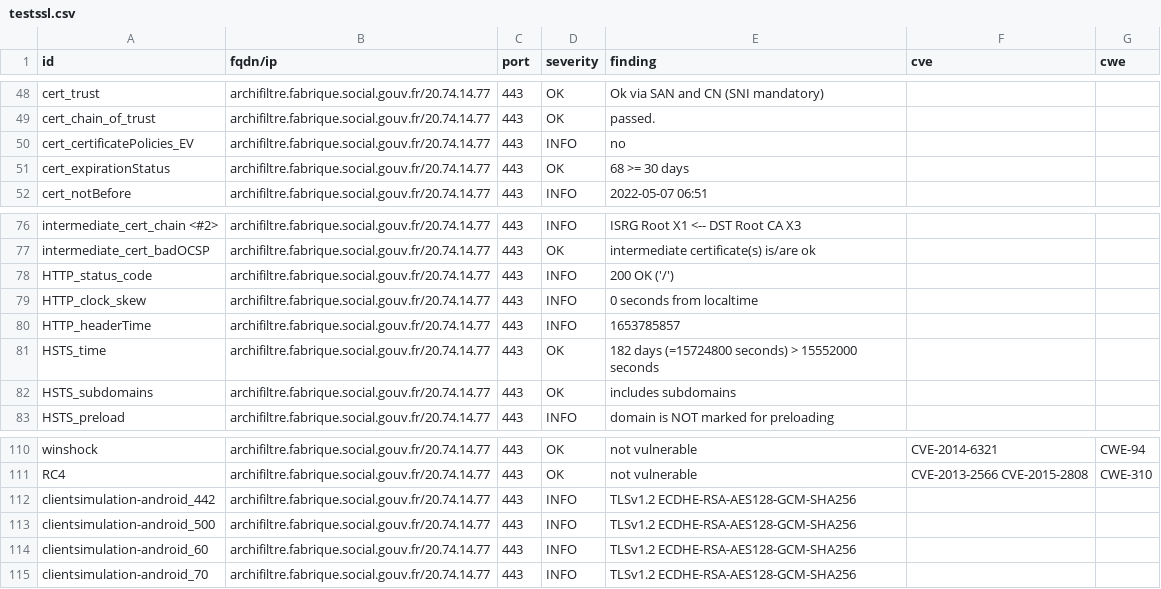
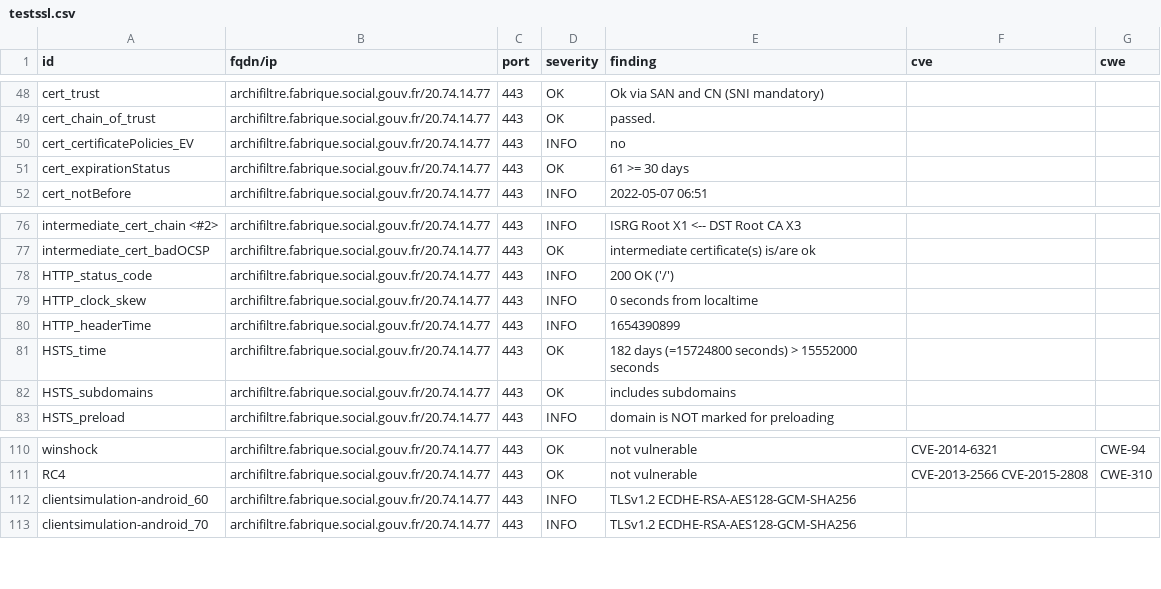
Before and after one commit to ClementNumericite/dashlord-fabrique, a CSV file: results/aHR0cHM6Ly9hcmNoaWZpbHRyZS5mYWJyaXF1ZS5zb2NpYWwuZ291di5mcg==/testssl.csv, drawn as a sheet; only a part is shown, gaps mark what is left out; the diff covers the shown part only.

Commit message:
update: https://archifiltre.fabrique.social.gouv.fr

```diff
--- a/results/aHR0cHM6Ly9hcmNoaWZpbHRyZS5mYWJyaXF1ZS5zb2NpYWwuZ291di5mcg==/testssl.csv
+++ b/results/aHR0cHM6Ly9hcmNoaWZpbHRyZS5mYWJyaXF1ZS5zb2NpYWwuZ291di5mcg==/testssl.csv
@@ -50,3 +50,3 @@
 "cert_certificatePolicies_EV","archifiltre.fabrique.social.gouv.fr/20.74.14.77","443","INFO","no","",""
-"cert_expirationStatus","archifiltre.fabrique.social.gouv.fr/20.74.14.77","443","OK","68 >= 30 days","",""
+"cert_expirationStatus","archifiltre.fabrique.social.gouv.fr/20.74.14.77","443","OK","61 >= 30 days","",""
 "cert_notBefore","archifiltre.fabrique.social.gouv.fr/20.74.14.77","443","INFO","2022-05-07 06:51","",""
@@ -79,3 +79,3 @@
 "HTTP_clock_skew","archifiltre.fabrique.social.gouv.fr/20.74.14.77","443","INFO","0 seconds from localtime","",""
-"HTTP_headerTime","archifiltre.fabrique.social.gouv.fr/20.74.14.77","443","INFO","1653785857","",""
+"HTTP_headerTime","archifiltre.fabrique.social.gouv.fr/20.74.14.77","443","INFO","1654390899","",""
 "HSTS_time","archifiltre.fabrique.social.gouv.fr/20.74.14.77","443","OK","182 days (=15724800 seconds) > 15552000 seconds","",""
@@ -111,4 +111,2 @@
 "RC4","archifiltre.fabrique.social.gouv.fr/20.74.14.77","443","OK","not vulnerable","CVE-2013-2566 CVE-2015-2808","CWE-310"
-"clientsimulation-android_442","archifiltre.fabrique.social.gouv.fr/20.74.14.77","443","INFO","TLSv1.2 ECDHE-RSA-AES128-GCM-SHA256","",""
-"clientsimulation-android_500","archifiltre.fabrique.social.gouv.fr/20.74.14.77","443","INFO","TLSv1.2 ECDHE-RSA-AES128-GCM-SHA256","",""
 "clientsimulation-android_60","archifiltre.fabrique.social.gouv.fr/20.74.14.77","443","INFO","TLSv1.2 ECDHE-RSA-AES128-GCM-SHA256","",""
```
Also changed, not shown: 6 added rows, 5 removed rows and 7 edited cells elsewhere in this file, 8 other files.
